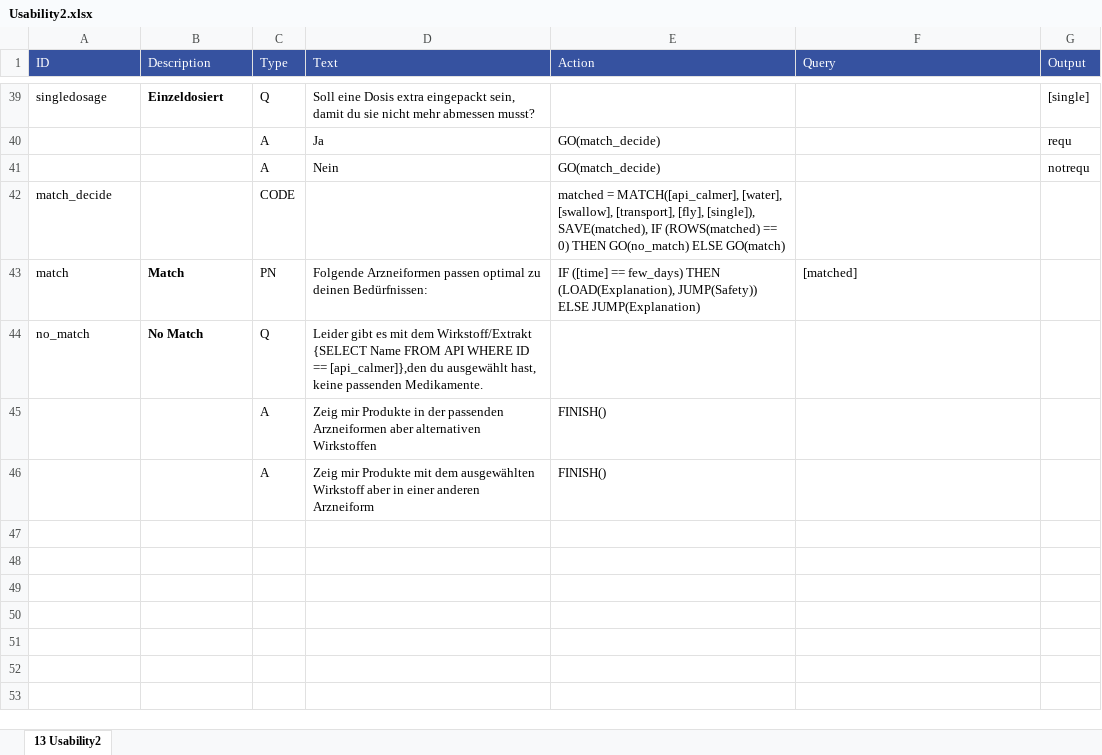
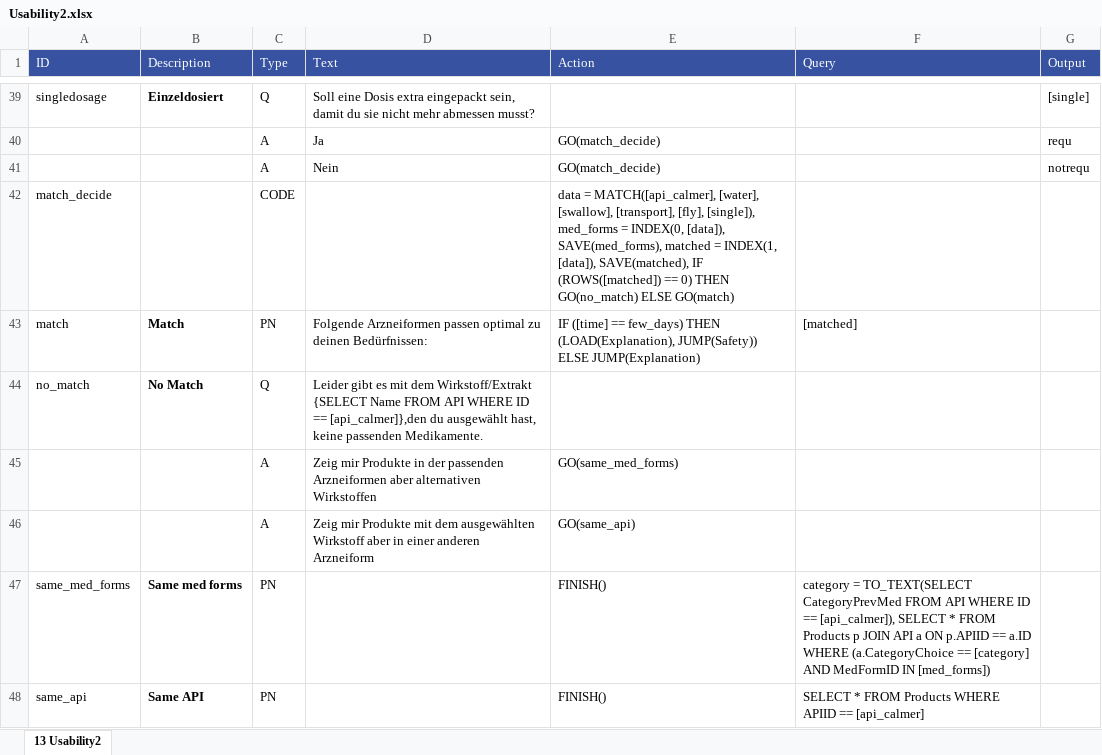
Before and after one commit to mpraski/dein-apotheker-scenarios, an Excel workbook: scenarios/cough/processes/Usability2.xlsx, sheet 13 Usability2, drawn as a sheet; only a part is shown, gaps mark what is left out; values as stored, in another font and other column widths than the file's, no borders; the diff names each change by its address in the sheet, - before the commit and + after, or states it on an @@ line.

Commit message:
Support the new match flow

```diff
--- a/scenarios/cough/processes/Usability2.xlsx (sheet 13 Usability2)
+++ b/scenarios/cough/processes/Usability2.xlsx (sheet 13 Usability2)
-E42 (Action): matched = MATCH([api_calmer], [water], [swallow], [transport], [fly], [single]), SAVE(matched), IF (ROWS(matched) == 0)…
+E42 (Action): data = MATCH([api_calmer], [water], [swallow], [transport], [fly], [single]), med_forms = INDEX(0, [data]), SAVE(med_forms), matched = INDEX(1, [data]), SAVE(matched), IF (ROWS([matched]) == 0)…
-E45 (Action): FINISH()
+E45 (Action): GO(same_med_forms)
-E46 (Action): FINISH()
+E46 (Action): GO(same_api)
+row 47: same_med_forms | Same med forms | PN |  | FINISH() | category = TO_TEXT(SELECT CategoryPrevMed FROM API WHERE ID == [api_calmer]), SELECT * FROM Products p JOIN API a ON p.APIID == a.ID WHERE (a.CategoryChoice == [category] AND MedFormID IN [med_forms])
+row 48: same_api | Same API | PN |  | FINISH() | SELECT * FROM Products WHERE APIID == [api_calmer]
```
Also changed, not shown: scenarios/cough/processes/PrevMed.xlsx, scenarios/cough/processes/Usability1.xlsx.
